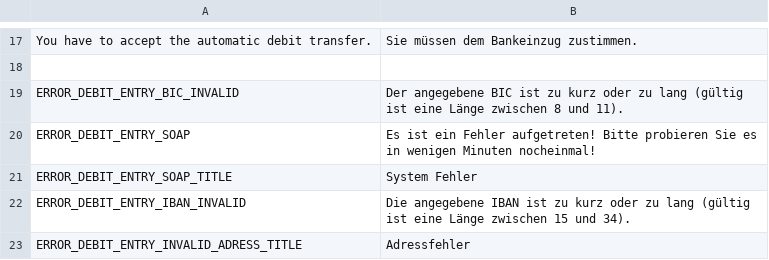
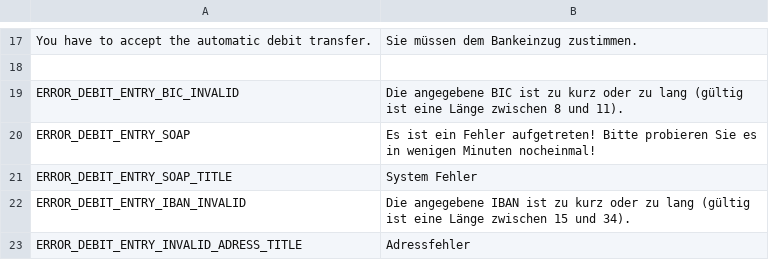
Before and after one commit to b3-it/magento-lts, a CSV file: app/locale/de_DE/Egovs_Debit.csv, drawn as a sheet; only a part is shown, gaps mark what is left out.

Commit message:
*Alle :: Translation : Übersetzungsfehler bei SEPA korrigiert +Alle :: eMail : Template für Totals angepasst und hinzugefügt

```diff
--- a/app/locale/de_DE/Egovs_Debit.csv
+++ b/app/locale/de_DE/Egovs_Debit.csv
@@ -18,3 +18,3 @@
 
-"ERROR_DEBIT_ENTRY_BIC_INVALID","Der angegebene BIC ist zu kurz oder zu lang (gültig ist eine Länge zwischen 8 und 11)."
+"ERROR_DEBIT_ENTRY_BIC_INVALID","Die angegebene BIC ist zu kurz oder zu lang (gültig ist eine Länge zwischen 8 und 11)."
 "ERROR_DEBIT_ENTRY_SOAP","Es ist ein Fehler aufgetreten! Bitte probieren Sie es in wenigen Minuten nocheinmal!"
```
Also changed, not shown: 1 other file.
